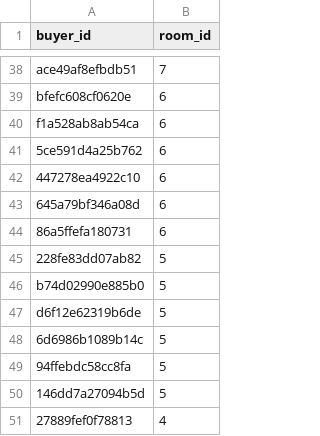
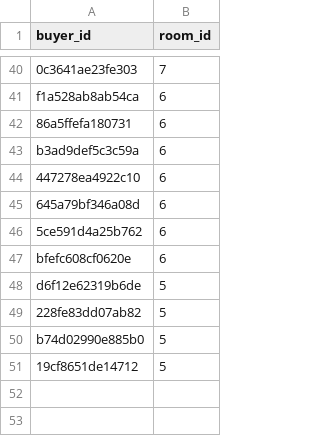
Before and after one commit to ZygimantasM/siauliu_energija_data_analysis, a CSV file: buyer_rooms.csv, drawn as a sheet; only a part is shown, gaps mark what is left out; removed rows and columns are numbered as before the commit, all else as after; the diff covers the shown part only; the diff names each change by its address in the sheet, - before the commit and + after, or states it on an @@ line.

```diff
--- a/buyer_rooms.csv
+++ b/buyer_rooms.csv
-A40 (buyer_id): ace49af8efbdb51
+A40 (buyer_id): 0c3641ae23fe303
@@ row 44 moved to row 42: 86a5ffefa180731 @@
-A43 (buyer_id): 5ce591d4a25b762
+A43 (buyer_id): b3ad9def5c3c59a
+row 46: 5ce591d4a25b762 | 6
@@ row 39 moved to row 47: bfefc608cf0620e @@
+row 48: d6f12e62319b6de | 5
-A51 (buyer_id): d6f12e62319b6de
+A51 (buyer_id): 19cf8651de14712
-row 48: 6d6986b1089b14c | 5
-row 49: 94ffebdc58cc8fa | 5
-row 50: 146dd7a27094b5d | 5
-row 51: 27889fef0f78813 | 4
```
Also changed, not shown: 9 added rows, 7 removed rows, 6 moved rows and 10 edited cells elsewhere in this file, 7 other files.
